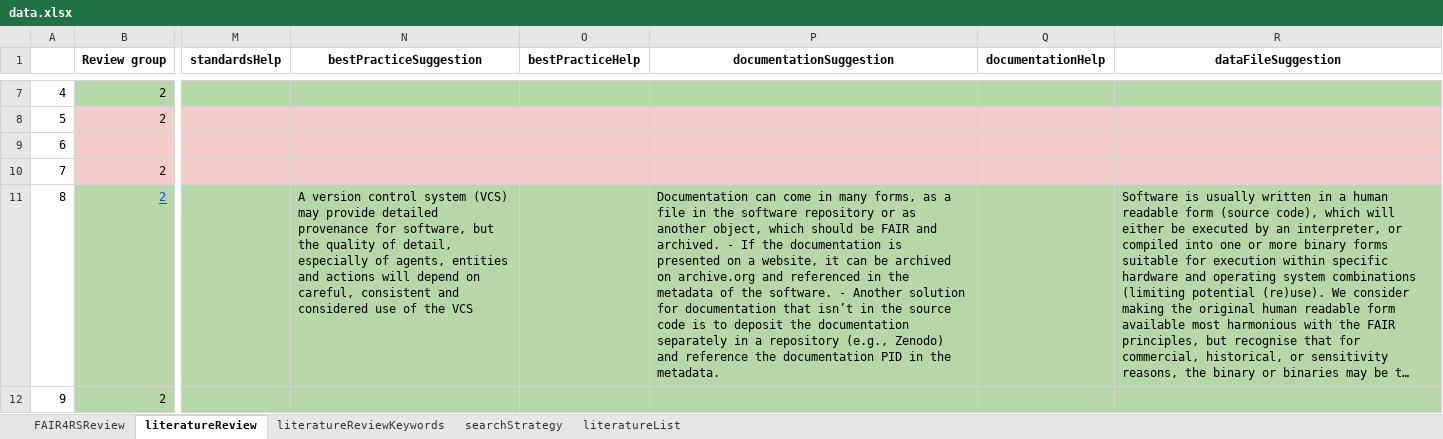
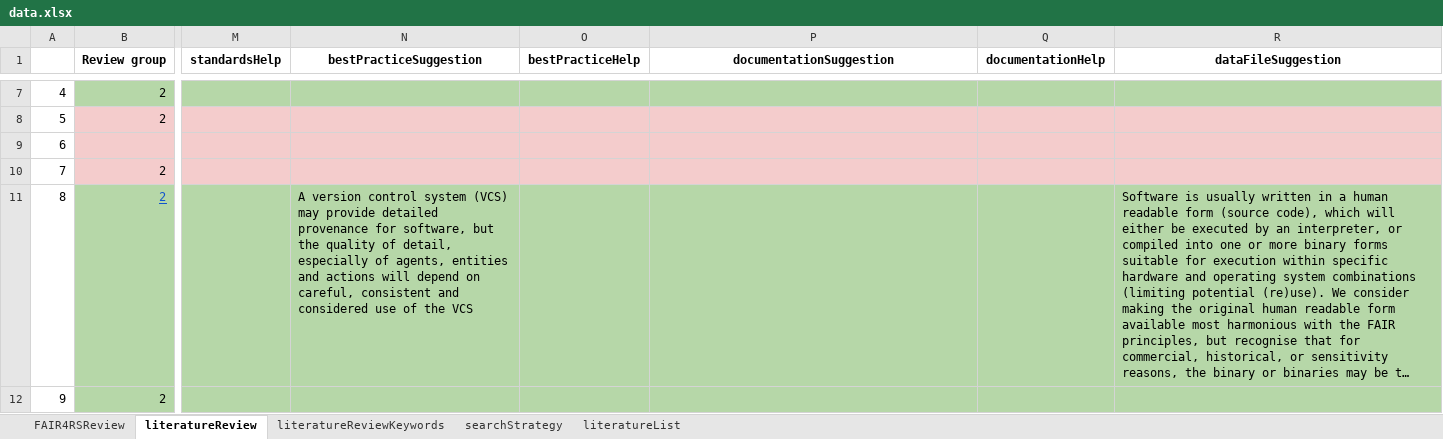
Before and after one commit to FAIR-BioRS/Data, an Excel workbook: docs/data.xlsx, sheet literatureReview, drawn as a sheet; only a part is shown, gaps mark what is left out; long unchanged cells end in …; values as stored, in another font and other column widths than the file's, no borders; the diff covers the shown part only; the diff names each change by its address in the sheet, - before the commit and + after, or states it on an @@ line.

```diff
--- a/docs/data.xlsx (sheet literatureReview)
+++ b/docs/data.xlsx (sheet literatureReview)
-P11 (documentationSuggestion): Documentation can come in many forms, as a file in the software repository or as another object, which should be FAIR and archived. - If the documentation is presented on a website, it can be archived on archive.org and referenced in the metadata of the software. - Another solution for documentation that isn’t in the source code is to deposit the documentation separately in a repository (e.g., Zenodo) and reference the documentation PID in the metadata.
+P11 (documentationSuggestion): (empty)
```
Also changed, not shown: 24 edited cells and cell formats elsewhere in this sheet, sheet literatureReviewKeywords.
